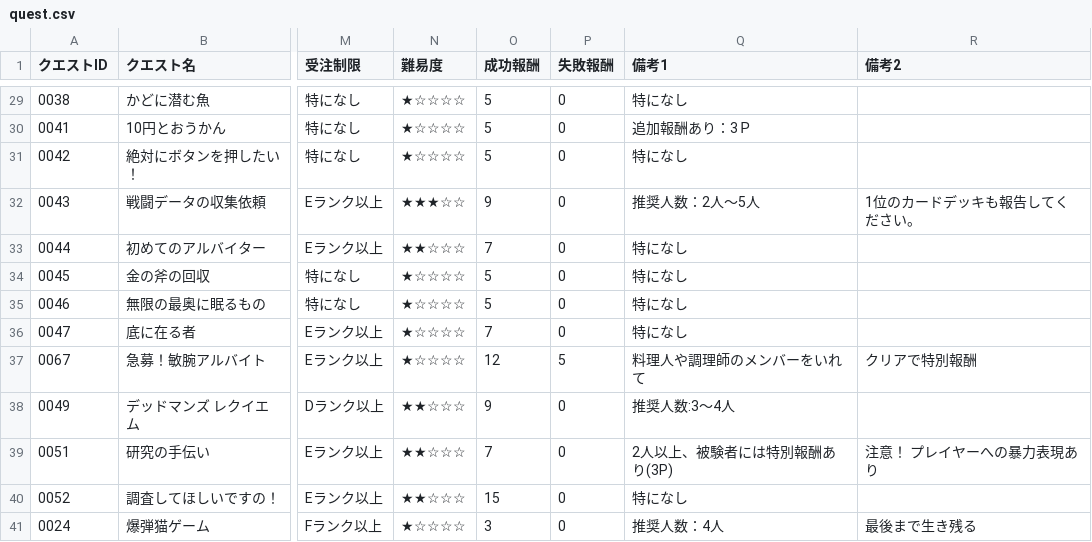
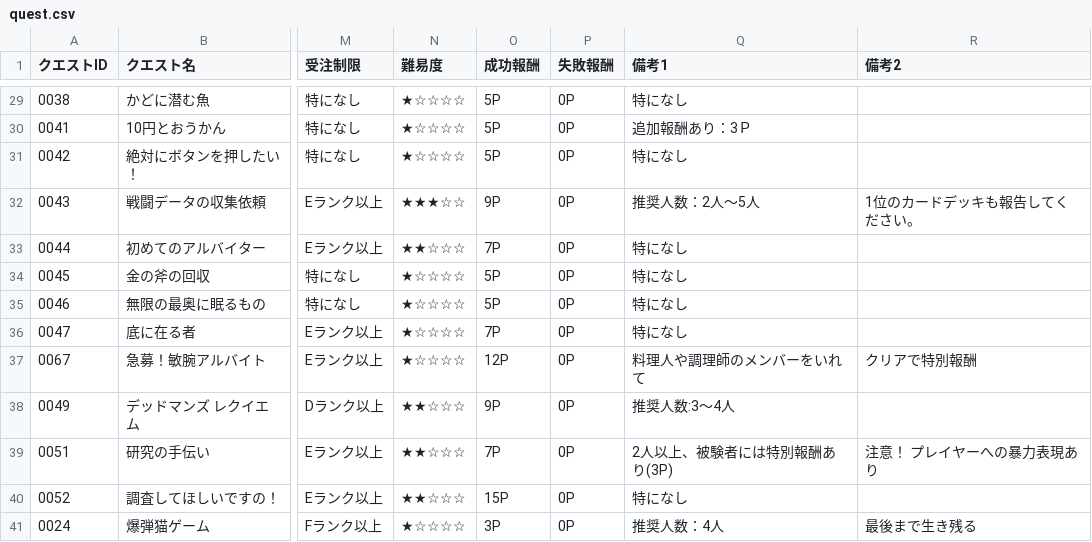
Before and after one commit to guild-atorasu/atorasu-db, a CSV file: quest.csv, drawn as a sheet; only a part is shown, gaps mark what is left out; the diff covers the shown part only; the diff names each change by its address in the sheet, - before the commit and + after, or states it on an @@ line.

```diff
--- a/quest.csv
+++ b/quest.csv
-O29:O31 (成功報酬): 5
+O29:O31 (成功報酬): 5P
-P29:P36 (失敗報酬): 0
+P29:P36 (失敗報酬): 0P
-O32 (成功報酬): 9
+O32 (成功報酬): 9P
-O33 (成功報酬): 7
+O33 (成功報酬): 7P
-O34:O35 (成功報酬): 5
+O34:O35 (成功報酬): 5P
-O36 (成功報酬): 7
+O36 (成功報酬): 7P
-O37 (成功報酬): 12
+O37 (成功報酬): 12P
-P37 (失敗報酬): 5
+P37 (失敗報酬): 0P
-O38 (成功報酬): 9
+O38 (成功報酬): 9P
-P38:P41 (失敗報酬): 0
+P38:P41 (失敗報酬): 0P
-O39 (成功報酬): 7
+O39 (成功報酬): 7P
-O40 (成功報酬): 15
+O40 (成功報酬): 15P
-O41 (成功報酬): 3
+O41 (成功報酬): 3P
```
Also changed, not shown: 50 edited cells elsewhere in this file.
